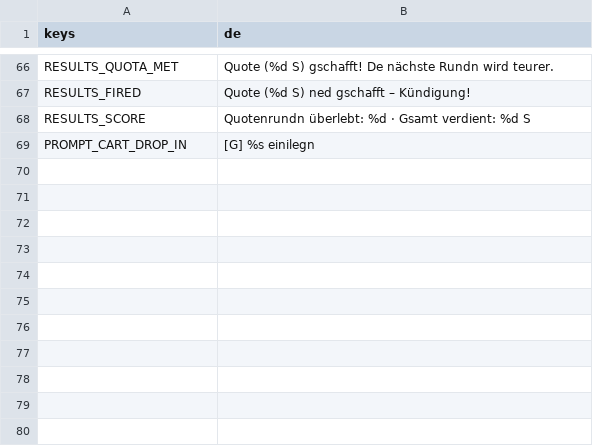
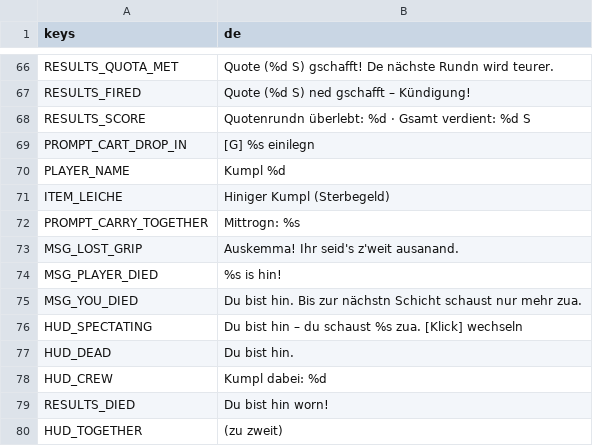
Before and after one commit to WiesnSims/Soizwoed, a CSV file: i18n/strings.csv, drawn as a sheet; only a part is shown, gaps mark what is left out.

```diff
--- a/i18n/strings.csv
+++ b/i18n/strings.csv
@@ -71 +71,12 @@ RESULTS_SCORE,Quotenrundn überlebt: %d · Gsamt verdient: %d S
 PROMPT_CART_DROP_IN,[G] %s einilegn
+PLAYER_NAME,Kumpl %d
+ITEM_LEICHE,Hiniger Kumpl (Sterbegeld)
+PROMPT_CARRY_TOGETHER,Mittrogn: %s
+MSG_LOST_GRIP,Auskemma! Ihr seid's z'weit ausanand.
+MSG_PLAYER_DIED,%s is hin!
+MSG_YOU_DIED,Du bist hin. Bis zur nächstn Schicht schaust nur mehr zua.
+HUD_SPECTATING,Du bist hin – du schaust %s zua.   [Klick] wechseln
+HUD_DEAD,Du bist hin.
+HUD_CREW,Kumpl dabei: %d
+RESULTS_DIED,Du bist hin worn!
+HUD_TOGETHER,(zu zweit)
```
Also changed, not shown: 25 other files.
